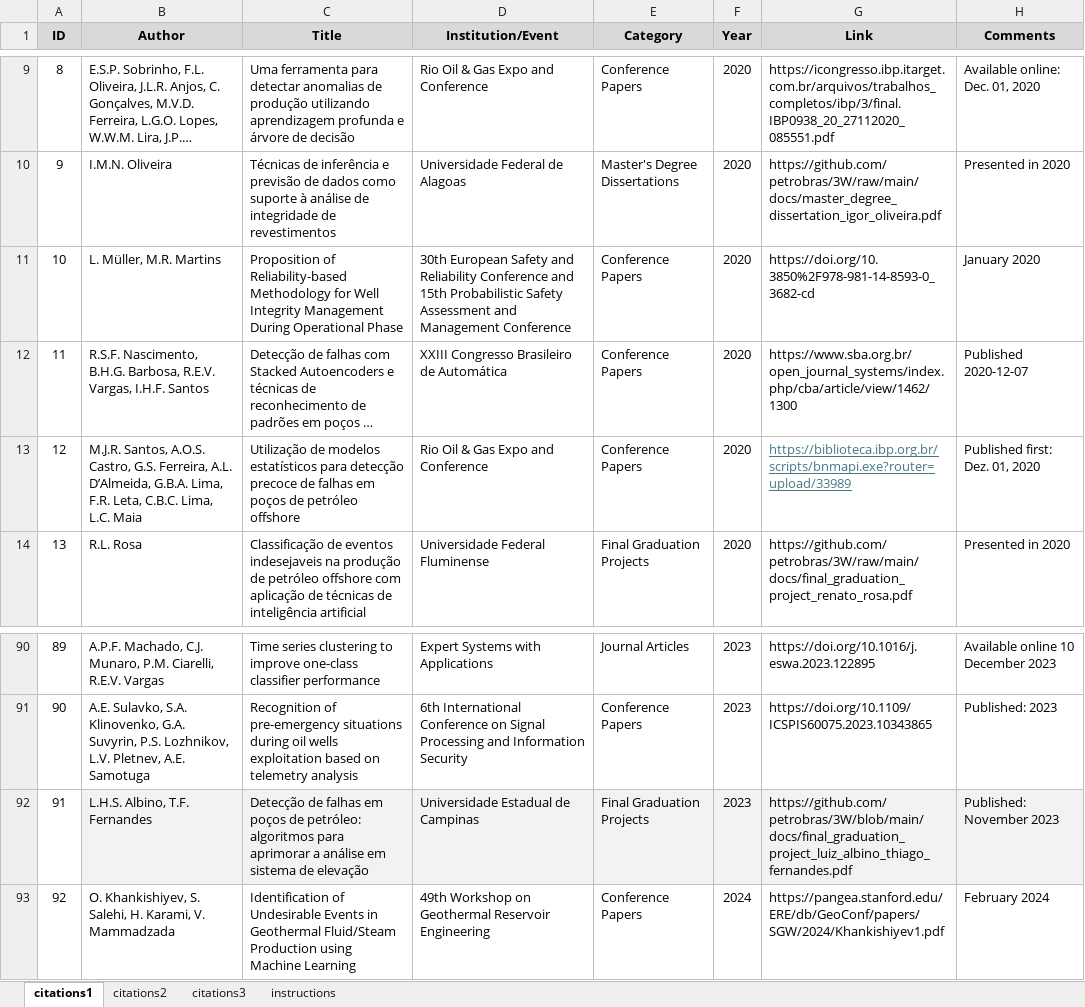
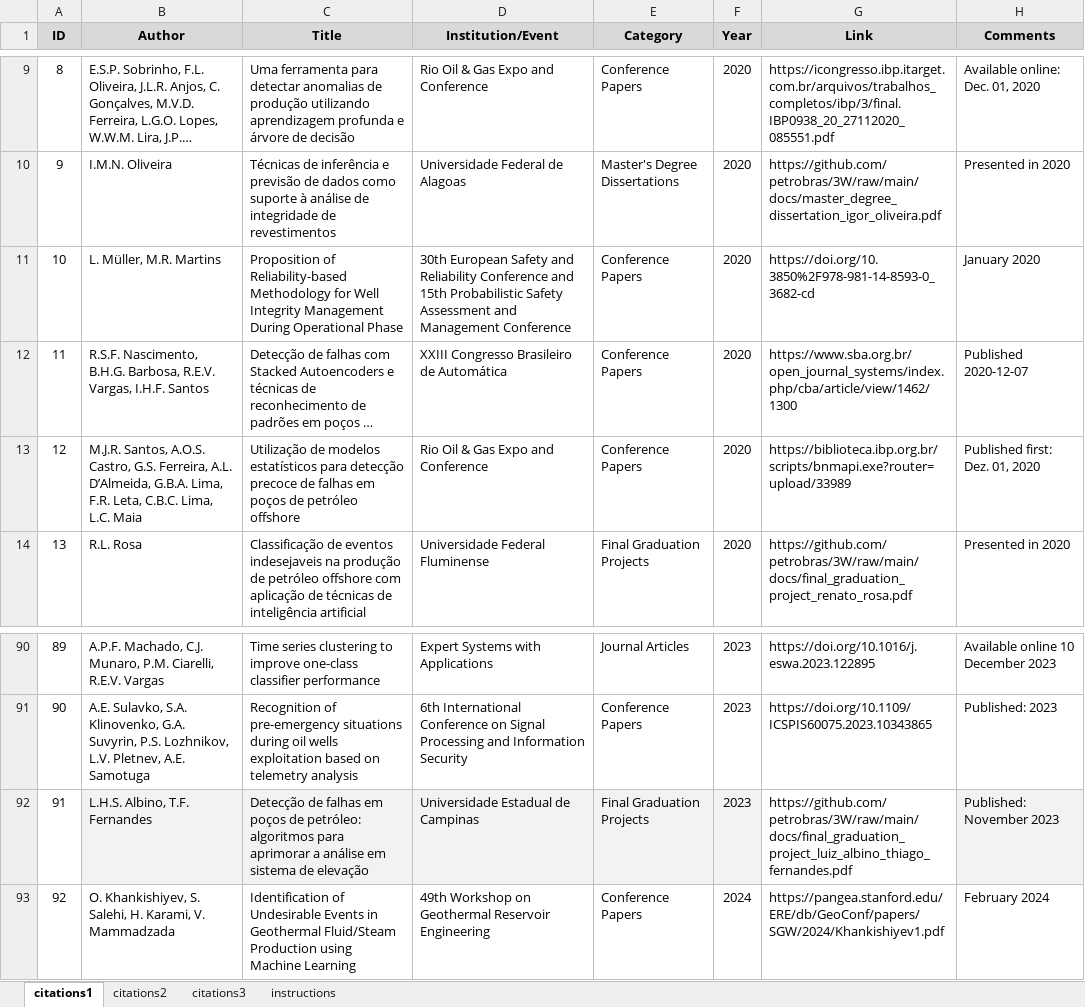
Before and after one commit to petrobras/3W, an Excel workbook: community/citations.xlsx, sheet citations1, drawn as a sheet; only a part is shown, gaps mark what is left out; long unchanged cells end in …; values as stored, in another font and other column widths than the file's, no borders; the diff names each change by its address in the sheet, - before the commit and + after, or states it on an @@ line.

Commit message:
Fix hyperlink in citations.xlsx

```diff
--- a/community/citations.xlsx (sheet citations1)
+++ b/community/citations.xlsx (sheet citations1)
@@ G13 underline: on → off, text colour: #467886 → black @@
-G92 (Link): https://github.com/petrobras/3W/blob/main/docs/final_graduation_project_luiz_albino_thiago_fernandes.pdf
+G92 (Link): https://github.com/petrobras/3W/raw/main/docs/final_graduation_project_luiz_albino_thiago_fernandes.pdf
-G92 fill: #F2F2F2
+G92 fill: none
```
